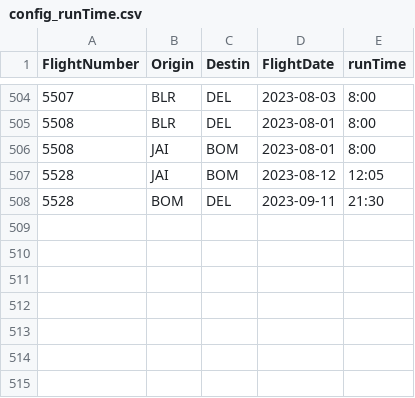
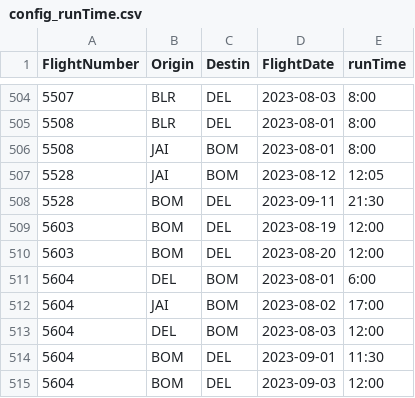
Before and after one commit to vivekbolla123/rm-allocation-serverless-funcs, a CSV file: QPDynamicAllocation/testcases/input/config_runTime.csv, drawn as a sheet; only a part is shown, gaps mark what is left out; the diff names each change by its address in the sheet, - before the commit and + after, or states it on an @@ line.

```diff
--- a/QPDynamicAllocation/testcases/input/config_runTime.csv
+++ b/QPDynamicAllocation/testcases/input/config_runTime.csv
+row 509: 5603 | BOM | DEL | 2023-08-19 | 12:00
+row 510: 5603 | BOM | DEL | 2023-08-20 | 12:00
+row 511: 5604 | DEL | BOM | 2023-08-01 | 6:00
+row 512: 5604 | JAI | BOM | 2023-08-02 | 17:00
+row 513: 5604 | DEL | BOM | 2023-08-03 | 12:00
+row 514: 5604 | BOM | DEL | 2023-09-01 | 11:30
+row 515: 5604 | BOM | DEL | 2023-09-03 | 12:00
```
Also changed, not shown: QPDynamicAllocation/testcases/input/Bookload.csv, QPDynamicAllocation/testcases/input/MarketList.csv, 13 other files.
